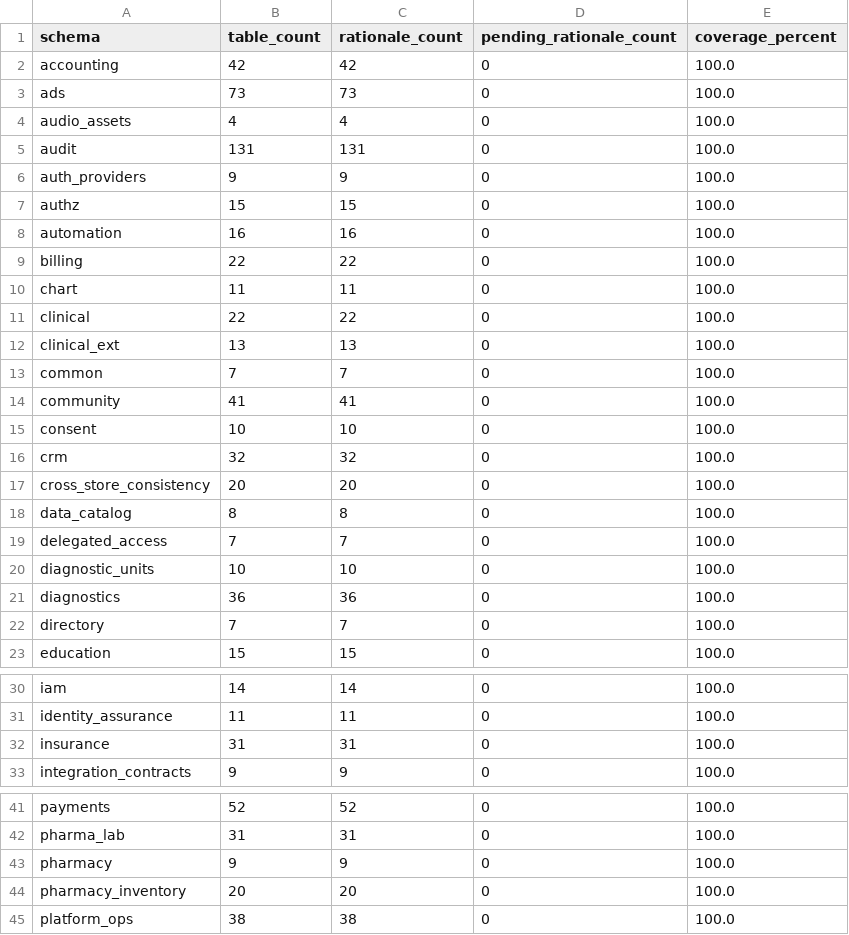
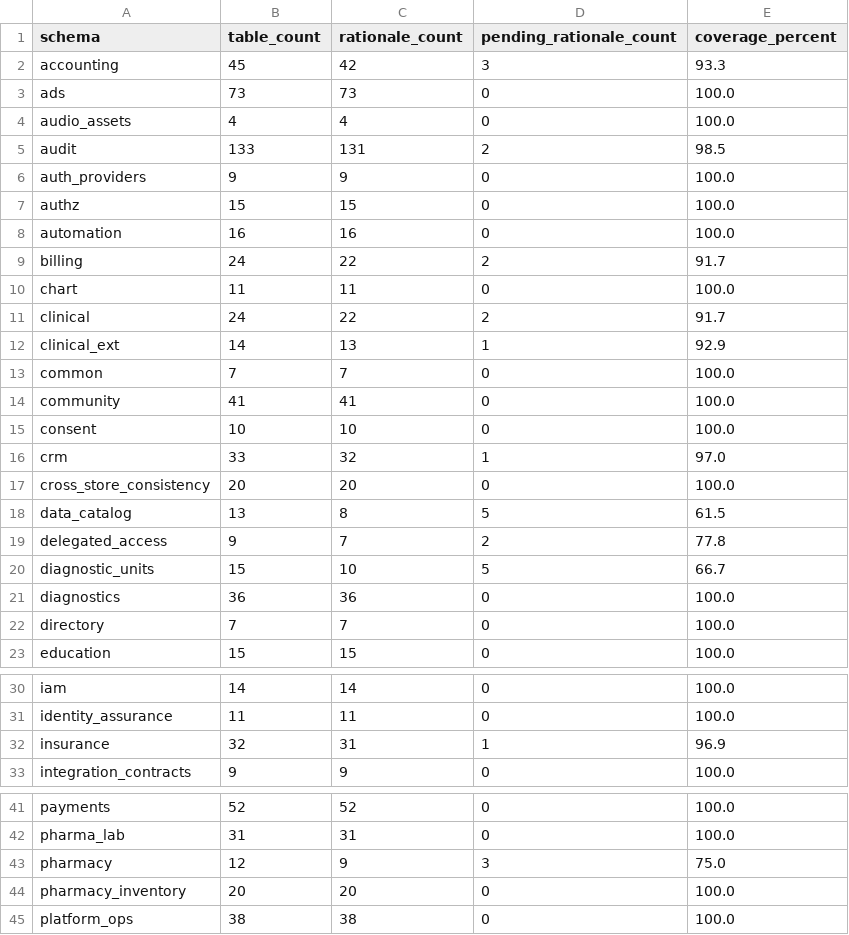
Before and after one commit to mantra-core-technologies/mantra-core-health-model, a CSV file: docs/data-catalog/domains.csv, drawn as a sheet; only a part is shown, gaps mark what is left out; the diff covers the shown part only.

```diff
--- a/docs/data-catalog/domains.csv
+++ b/docs/data-catalog/domains.csv
@@ -1,6 +1,6 @@
 schema,table_count,rationale_count,pending_rationale_count,coverage_percent
-accounting,42,42,0,100.0
+accounting,45,42,3,93.3
 ads,73,73,0,100.0
 audio_assets,4,4,0,100.0
-audit,131,131,0,100.0
+audit,133,131,2,98.5
 auth_providers,9,9,0,100.0
@@ -8,6 +8,6 @@ authz,15,15,0,100.0
 automation,16,16,0,100.0
-billing,22,22,0,100.0
+billing,24,22,2,91.7
 chart,11,11,0,100.0
-clinical,22,22,0,100.0
-clinical_ext,13,13,0,100.0
+clinical,24,22,2,91.7
+clinical_ext,14,13,1,92.9
 common,7,7,0,100.0
@@ -15,7 +15,7 @@ community,41,41,0,100.0
 consent,10,10,0,100.0
-crm,32,32,0,100.0
+crm,33,32,1,97.0
 cross_store_consistency,20,20,0,100.0
-data_catalog,8,8,0,100.0
-delegated_access,7,7,0,100.0
-diagnostic_units,10,10,0,100.0
+data_catalog,13,8,5,61.5
+delegated_access,9,7,2,77.8
+diagnostic_units,15,10,5,66.7
 diagnostics,36,36,0,100.0
@@ -31,3 +31,3 @@ iam,14,14,0,100.0
 identity_assurance,11,11,0,100.0
-insurance,31,31,0,100.0
+insurance,32,31,1,96.9
 integration_contracts,9,9,0,100.0
@@ -42,3 +42,3 @@ payments,52,52,0,100.0
 pharma_lab,31,31,0,100.0
-pharmacy,9,9,0,100.0
+pharmacy,12,9,3,75.0
 pharmacy_inventory,20,20,0,100.0
```
Also changed, not shown: 12 edited cells elsewhere in this file, docs/data-catalog/tables.csv, 4 other files.
